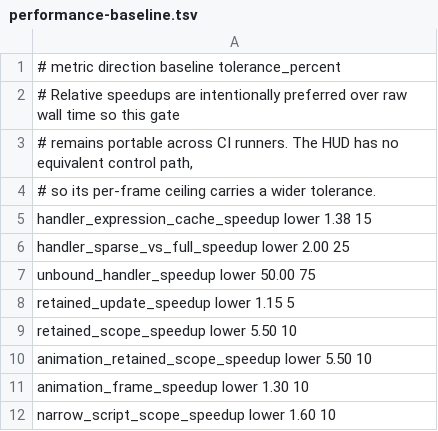
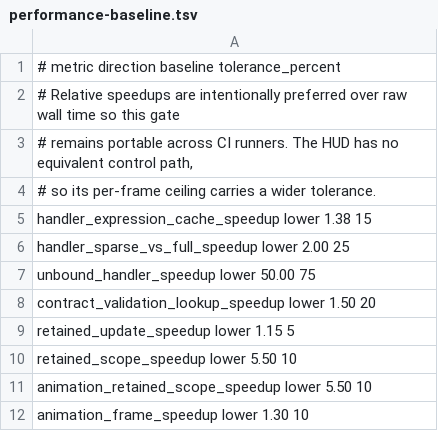
Before and after one commit to Kolby11/mesh, a TSV file: config/performance-baseline.tsv, drawn as a sheet; only a part is shown; the shorter side is filled out with more unchanged rows; the diff names each change by its address in the sheet, - before the commit and + after, or states it on an @@ line.

Commit message:
perf: borrow contract validation cache keys

```diff
--- a/config/performance-baseline.tsv
+++ b/config/performance-baseline.tsv
+row 8: contract_validation_lookup_speedup lower 1.50 20
```
Also changed, not shown: 3 other files.
